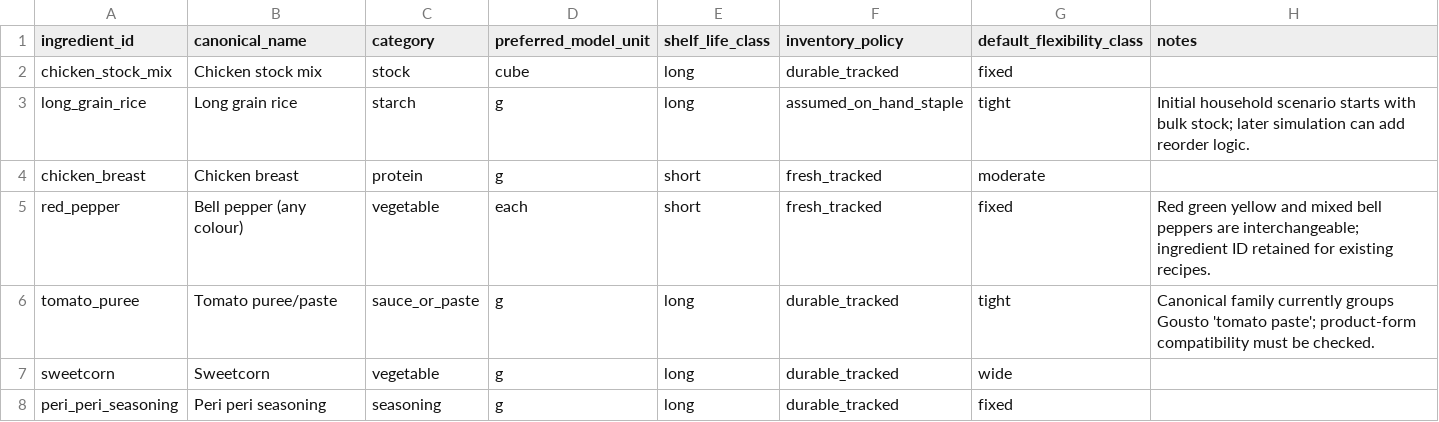
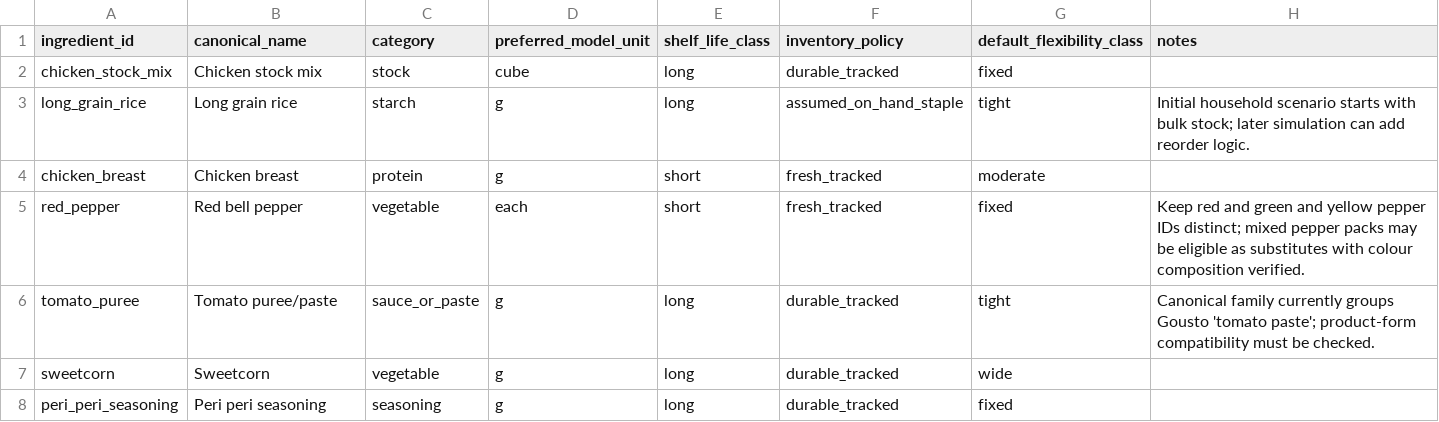
Before and after one commit to hassambashir/grocery-optimiser, a CSV file: data/ingredients.csv, drawn as a sheet; only a part is shown.

Commit message:
Restore red bell pepper identity; retain distinct colour-specific ingredient IDs

```diff
--- a/data/ingredients.csv
+++ b/data/ingredients.csv
@@ -4,3 +4,3 @@ long_grain_rice,Long grain rice,starch,g,long,assumed_on_hand_staple,tight,Initi
 chicken_breast,Chicken breast,protein,g,short,fresh_tracked,moderate,
-red_pepper,Bell pepper (any colour),vegetable,each,short,fresh_tracked,fixed,Red green yellow and mixed bell peppers are interchangeable; ingredient ID retained for existing recipes.
+red_pepper,Red bell pepper,vegetable,each,short,fresh_tracked,fixed,Keep red and green and yellow pepper IDs distinct; mixed pepper packs may be eligible as substitutes with colour composition verified.
 tomato_puree,Tomato puree/paste,sauce_or_paste,g,long,durable_tracked,tight,Canonical family currently groups Gousto 'tomato paste'; product-form compatibility must be checked.
```
